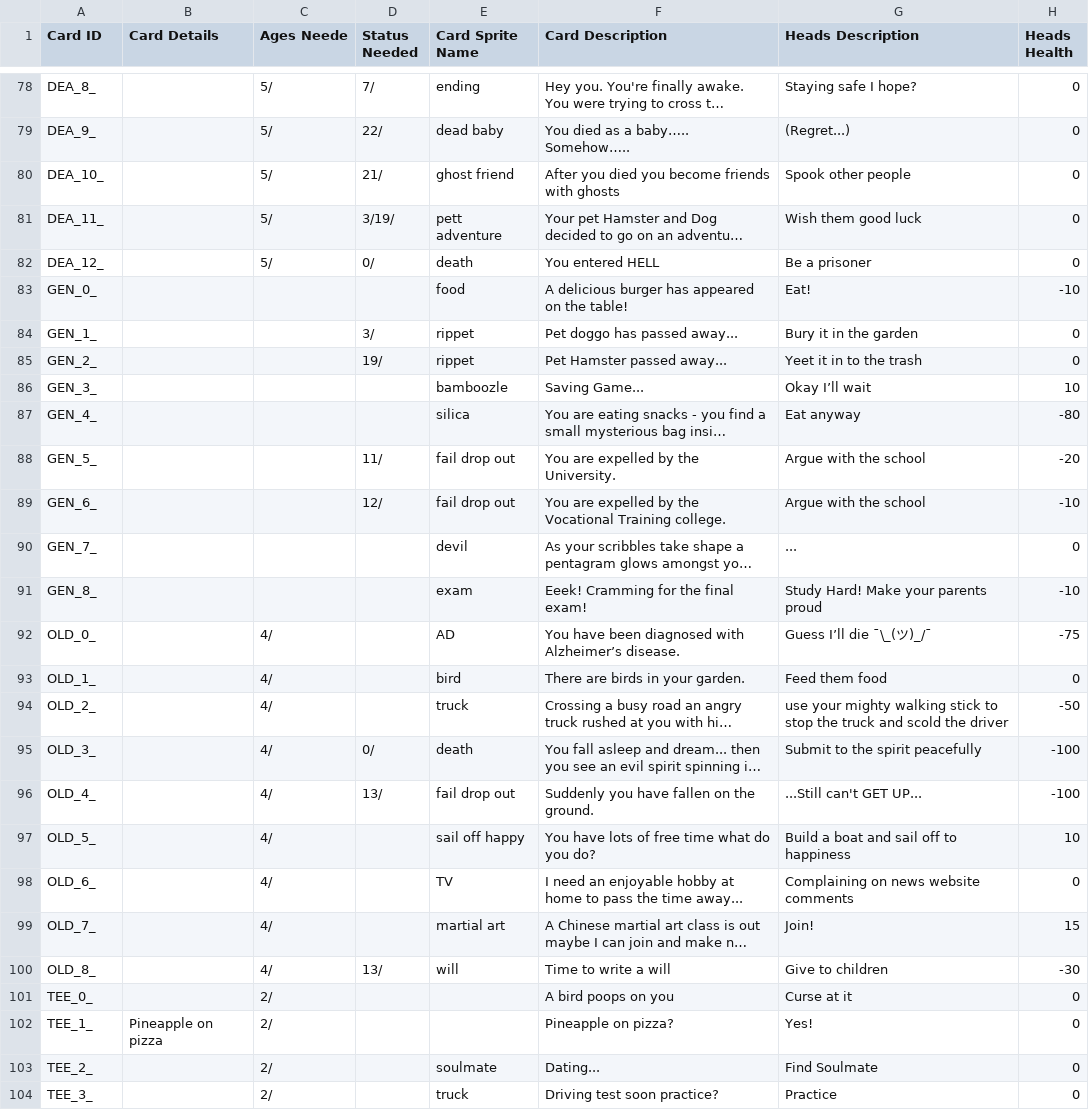
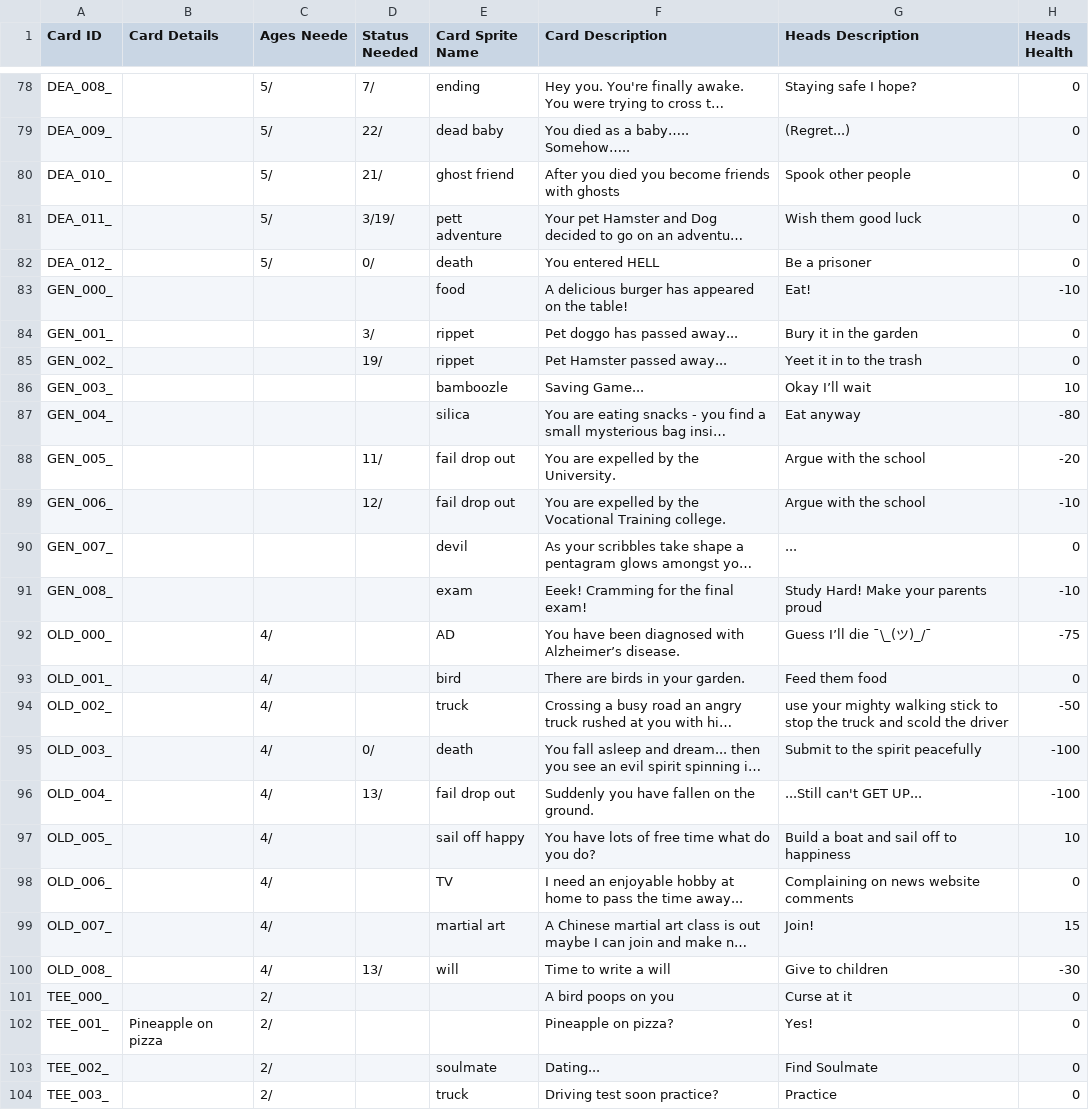
Before and after one commit to PsychoNudalz/BenBonkJam, a CSV file: Assets/Resources/Data/AllCards.csv, drawn as a sheet; only a part is shown, gaps mark what is left out; long unchanged cells end in …; the diff covers the shown part only; the diff names each change by its address in the sheet, - before the commit and + after, or states it on an @@ line.

```diff
--- a/Assets/Resources/Data/AllCards.csv
+++ b/Assets/Resources/Data/AllCards.csv
-A78 (Card ID): DEA_8_
+A78 (Card ID): DEA_008_
-A79 (Card ID): DEA_9_
+A79 (Card ID): DEA_009_
-A80 (Card ID): DEA_10_
+A80 (Card ID): DEA_010_
-A81 (Card ID): DEA_11_
+A81 (Card ID): DEA_011_
-A82 (Card ID): DEA_12_
+A82 (Card ID): DEA_012_
-A83 (Card ID): GEN_0_
+A83 (Card ID): GEN_000_
-A84 (Card ID): GEN_1_
+A84 (Card ID): GEN_001_
-A85 (Card ID): GEN_2_
+A85 (Card ID): GEN_002_
-A86 (Card ID): GEN_3_
+A86 (Card ID): GEN_003_
-A87 (Card ID): GEN_4_
+A87 (Card ID): GEN_004_
-A88 (Card ID): GEN_5_
+A88 (Card ID): GEN_005_
-A89 (Card ID): GEN_6_
+A89 (Card ID): GEN_006_
-A90 (Card ID): GEN_7_
+A90 (Card ID): GEN_007_
-A91 (Card ID): GEN_8_
+A91 (Card ID): GEN_008_
-A92 (Card ID): OLD_0_
+A92 (Card ID): OLD_000_
-A93 (Card ID): OLD_1_
+A93 (Card ID): OLD_001_
-A94 (Card ID): OLD_2_
+A94 (Card ID): OLD_002_
-A95 (Card ID): OLD_3_
+A95 (Card ID): OLD_003_
-A96 (Card ID): OLD_4_
+A96 (Card ID): OLD_004_
-A97 (Card ID): OLD_5_
+A97 (Card ID): OLD_005_
-A98 (Card ID): OLD_6_
+A98 (Card ID): OLD_006_
-A99 (Card ID): OLD_7_
+A99 (Card ID): OLD_007_
-A100 (Card ID): OLD_8_
+A100 (Card ID): OLD_008_
-A101 (Card ID): TEE_0_
+A101 (Card ID): TEE_000_
-A102 (Card ID): TEE_1_
+A102 (Card ID): TEE_001_
-A103 (Card ID): TEE_2_
+A103 (Card ID): TEE_002_
-A104 (Card ID): TEE_3_
+A104 (Card ID): TEE_003_
```
Also changed, not shown: 113 edited cells elsewhere in this file, 13 other files.
